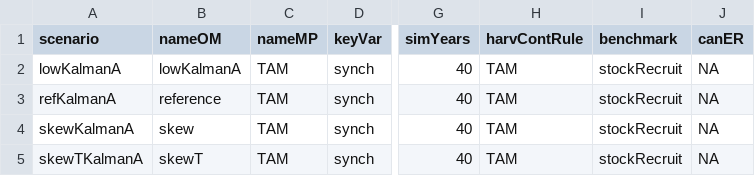
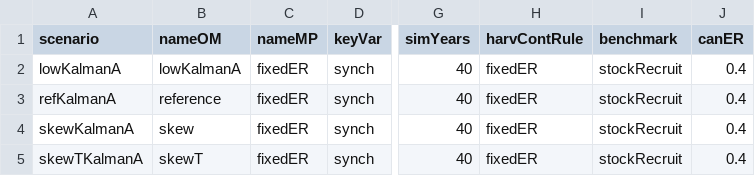
Before and after one commit to CamFreshwater/synchSalmon, a CSV file: data/sox/fraserOMInputs_kalmanA.csv, drawn as a sheet; only a part is shown, gaps mark what is left out; the diff names each change by its address in the sheet, - before the commit and + after, or states it on an @@ line.

Commit message:
prep prod OM simulation runs in Rmd

```diff
--- a/data/sox/fraserOMInputs_kalmanA.csv
+++ b/data/sox/fraserOMInputs_kalmanA.csv
-C2:C5 (nameMP): TAM
+C2:C5 (nameMP): fixedER
-H2:H5 (harvContRule): TAM
+H2:H5 (harvContRule): fixedER
-J2:J5 (canER): NA
+J2:J5 (canER): 0.4
```
Also changed, not shown: 1 other file.
